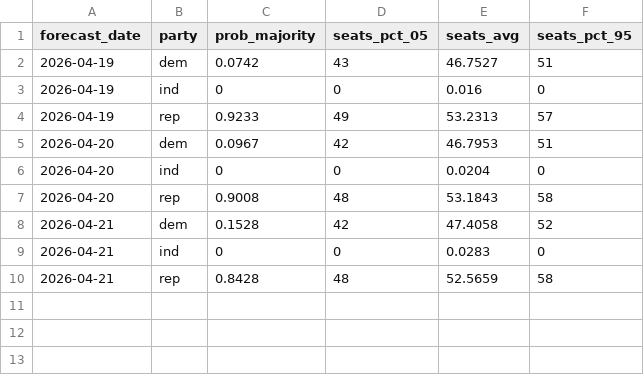
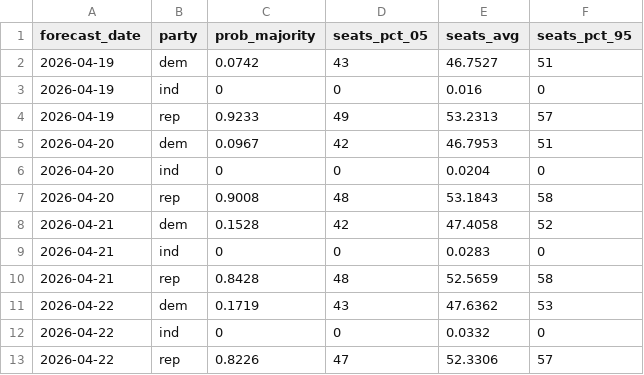
Before and after one commit to thisismactan/US-2026, a CSV file: output/senate_forecast_timeline.csv, drawn as a sheet; the diff names each change by its address in the sheet, - before the commit and + after, or states it on an @@ line.

```diff
--- a/output/senate_forecast_timeline.csv
+++ b/output/senate_forecast_timeline.csv
+row 11: 2026-04-22 | dem | 0.1719 | 43 | 47.6362 | 53
+row 12: 2026-04-22 | ind | 0 | 0 | 0.0332 | 0
+row 13: 2026-04-22 | rep | 0.8226 | 47 | 52.3306 | 57
```
Also changed, not shown: output/house_forecast_timeline.csv, output/senate_state_forecast_timeline.csv, 5 other files.
